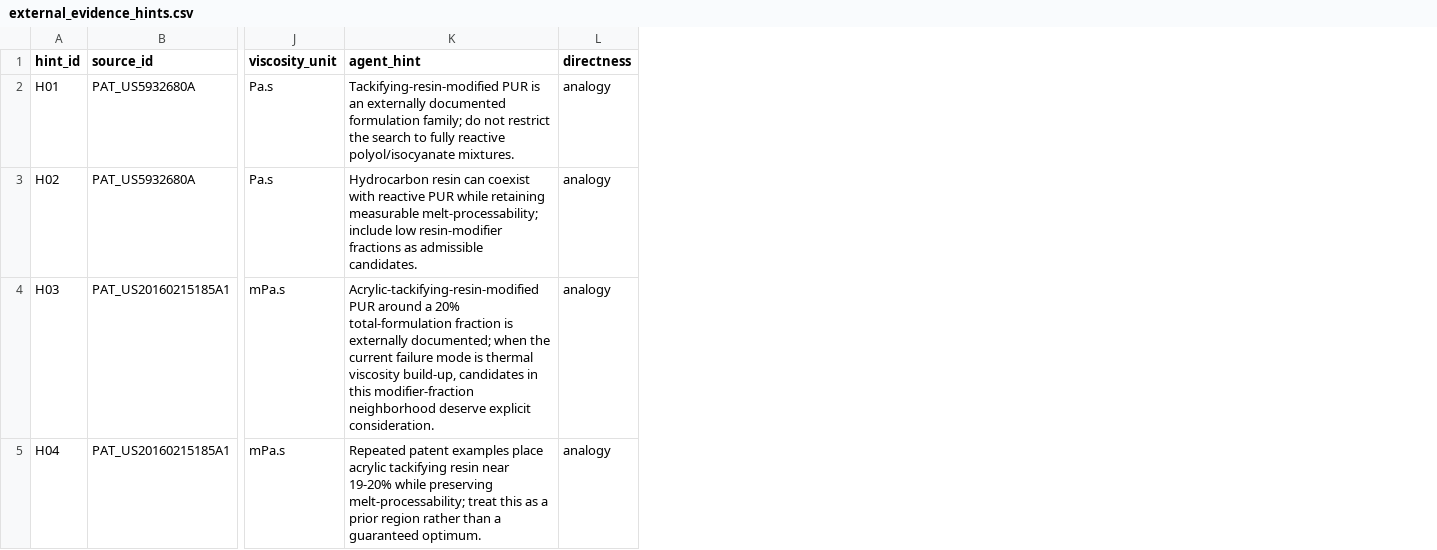
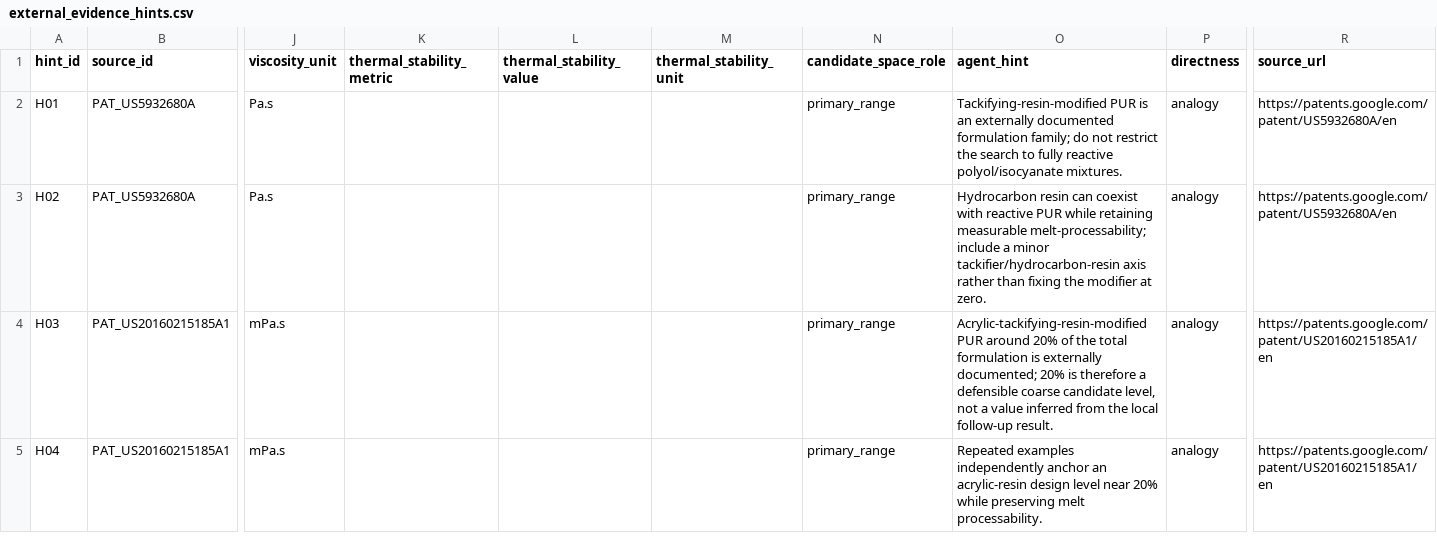
Before and after one commit to stloendays/PUR-NEW, a CSV file: data/external_evidence_hints.csv, drawn as a sheet; only a part is shown, gaps mark what is left out; addresses are those after the commit; the diff covers the shown part only; the diff names each change by its address in the sheet, - before the commit and + after, or states it on an @@ line.

Commit message:
Expand independent evidence for candidate-space hypothesis

```diff
--- a/data/external_evidence_hints.csv
+++ b/data/external_evidence_hints.csv
+column K (thermal_stability_metric), empty
+column L (thermal_stability_value), empty
+column M (thermal_stability_unit), empty
+column N (candidate_space_role), rows 2-5: all primary_range
+column R (source_url), rows 2-5: https://patents.google.com/patent/US5932680A/en | https://patents.google.com/patent/US5932680A/en | https://patents.google.com/patent/US20160215185A1/en | https://patents.google.com/patent/US20160215185A1/en
-O3 (agent_hint): …melt-processability; include low resin-modifier fractions as admissible candidates.
+O3 (agent_hint): …melt-processability; include a minor tackifier/hydrocarbon-resin axis rather than fixing the modifier at zero.
-O4 (agent_hint): …PUR around a 20% total-formulation fraction is externally documented; when the current failure mode is thermal viscosity build-up, candidates in this modifier-fraction neighborhood deserve explicit consideration.
+O4 (agent_hint): …PUR around 20% of the total formulation is externally documented; 20% is therefore a defensible coarse candidate level, not a value inferred from the local follow-up result.
-O5 (agent_hint): Repeated patent examples place acrylic tackifying resin near 19-20% while preserving melt-processability; treat this as a prior region rather than a guaranteed optimum.
+O5 (agent_hint): Repeated examples independently anchor an acrylic-resin design level near 20% while preserving melt processability.
```
Also changed, not shown: 7 added rows and 3 edited cells elsewhere in this file.
